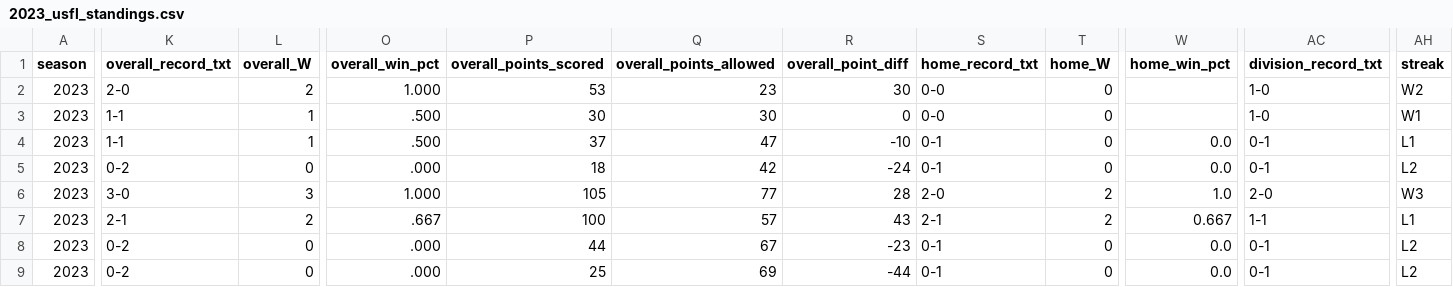
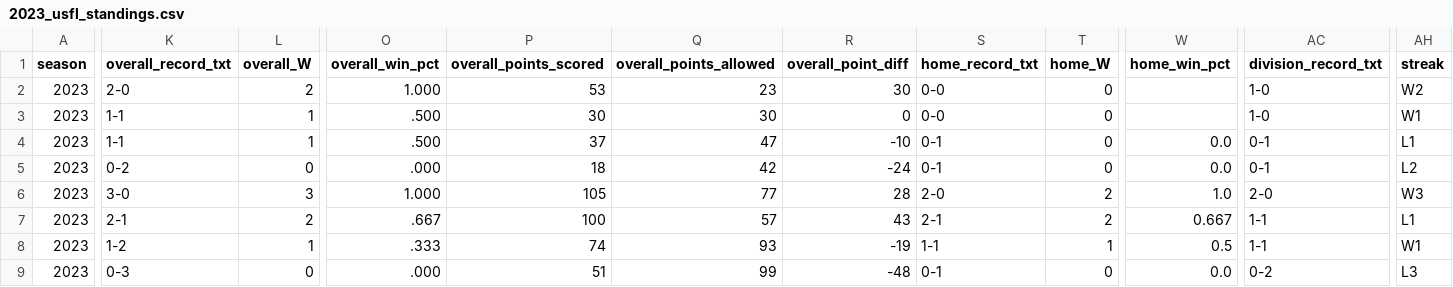
Before and after one commit to armstjc/usfl-2022-data-repository, a CSV file: standings/csv/2023_usfl_standings.csv, drawn as a sheet; only a part is shown, gaps mark what is left out; the diff covers the shown part only; the diff names each change by its address in the sheet, - before the commit and + after, or states it on an @@ line.

```diff
--- a/standings/csv/2023_usfl_standings.csv
+++ b/standings/csv/2023_usfl_standings.csv
-K8 (overall_record_txt): 0-2
+K8 (overall_record_txt): 1-2
-L8 (overall_W): 0
+L8 (overall_W): 1
-O8 (overall_win_pct): .000
+O8 (overall_win_pct): .333
-P8 (overall_points_scored): 44
+P8 (overall_points_scored): 74
-Q8 (overall_points_allowed): 67
+Q8 (overall_points_allowed): 93
-R8 (overall_point_diff): -23
+R8 (overall_point_diff): -19
-S8 (home_record_txt): 0-1
+S8 (home_record_txt): 1-1
-T8 (home_W): 0
+T8 (home_W): 1
-W8 (home_win_pct): 0.0
+W8 (home_win_pct): 0.5
-AC8 (division_record_txt): 0-1
+AC8 (division_record_txt): 1-1
-AH8 (streak): L2
+AH8 (streak): W1
-K9 (overall_record_txt): 0-2
+K9 (overall_record_txt): 0-3
-P9 (overall_points_scored): 25
+P9 (overall_points_scored): 51
-Q9 (overall_points_allowed): 69
+Q9 (overall_points_allowed): 99
-R9 (overall_point_diff): -44
+R9 (overall_point_diff): -48
-AC9 (division_record_txt): 0-1
+AC9 (division_record_txt): 0-2
-AH9 (streak): L2
+AH9 (streak): L3
```
Also changed, not shown: 6 edited cells elsewhere in this file, player_stats/game_stats/2022_player_game_stats.csv, player_stats/game_stats/2023_player_game_stats.csv, 21 other files.
